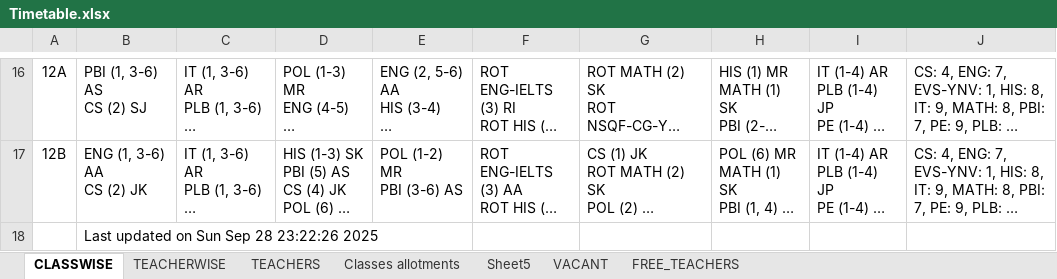
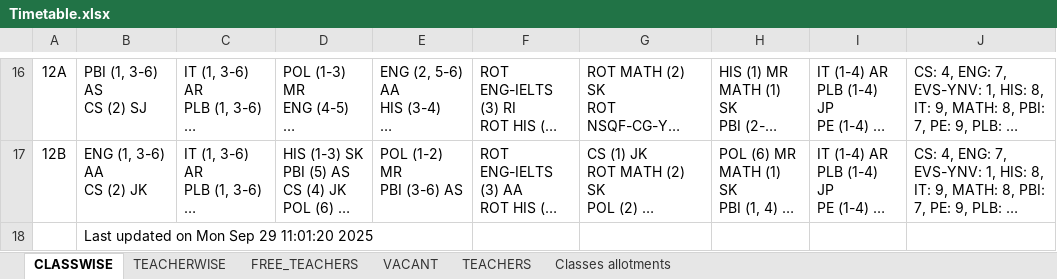
Before and after one commit to sangwal/twig, an Excel workbook: Timetable.xlsx, sheet CLASSWISE, drawn as a sheet; only a part is shown, gaps mark what is left out; long unchanged cells end in …; values as stored, in another font and other column widths than the file's, no borders; the diff names each change by its address in the sheet, - before the commit and + after, or states it on an @@ line.

```diff
--- a/Timetable.xlsx (sheet CLASSWISE)
+++ b/Timetable.xlsx (sheet CLASSWISE)
-sheet tab: Sheet5
@@ sheet tab order changed: CLASSWISE | TEACHERWISE | FREE_TEACHERS | VACANT | TEACHERS | Classes allotments @@
-B18: Last updated on Sun Sep 28 23:22:26 2025
+B18: Last updated on Mon Sep 29 11:01:20 2025
```
Also changed, not shown: sheet TEACHERWISE, charts or pictures, 1 other file.
